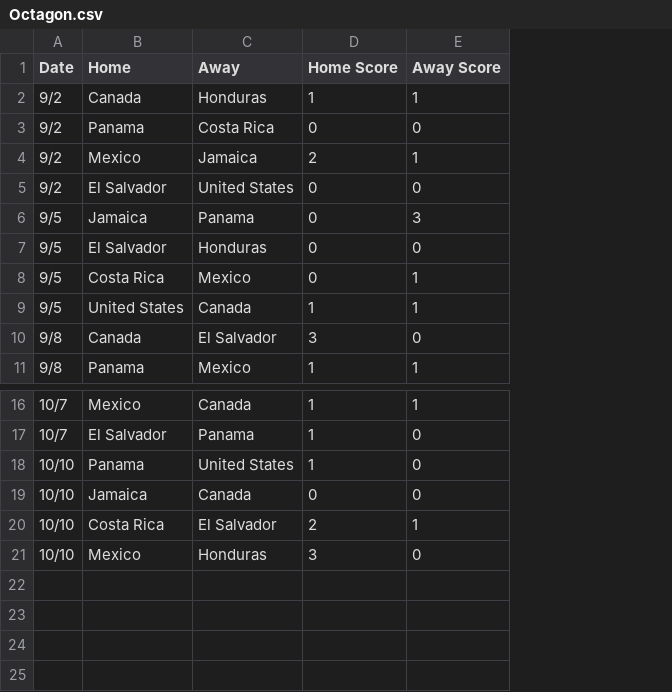
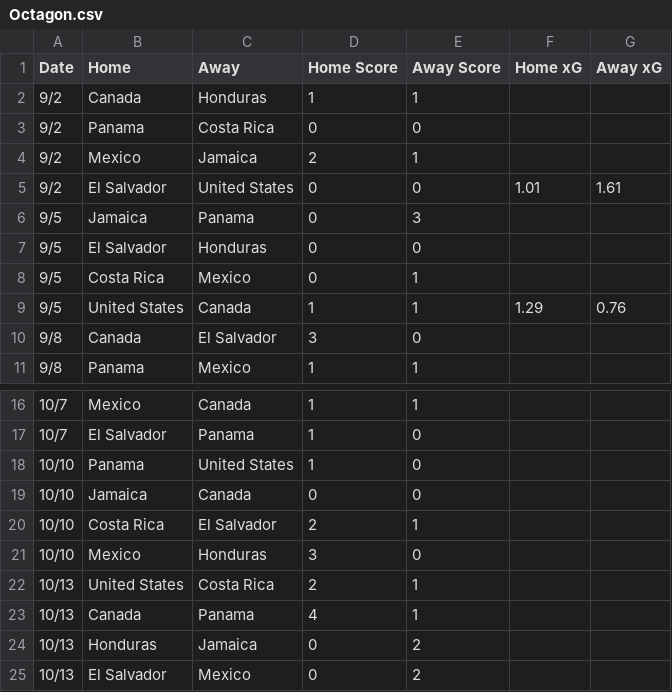
Before and after one commit to salauer/usmnt, a CSV file: data-raw/Octagon.csv, drawn as a sheet; only a part is shown, gaps mark what is left out; the diff names each change by its address in the sheet, - before the commit and + after, or states it on an @@ line.

```diff
--- a/data-raw/Octagon.csv
+++ b/data-raw/Octagon.csv
+column F (Home xG), rows 5-9: 1.01 |  |  |  | 1.29
+column G (Away xG), rows 5-9: 1.61 |  |  |  | 0.76
+row 22: 10/13 | United States | Costa Rica | 2 | 1
+row 23: 10/13 | Canada | Panama | 4 | 1
+row 24: 10/13 | Honduras | Jamaica | 0 | 2
+row 25: 10/13 | El Salvador | Mexico | 0 | 2
```
Also changed, not shown: 3 other files.
